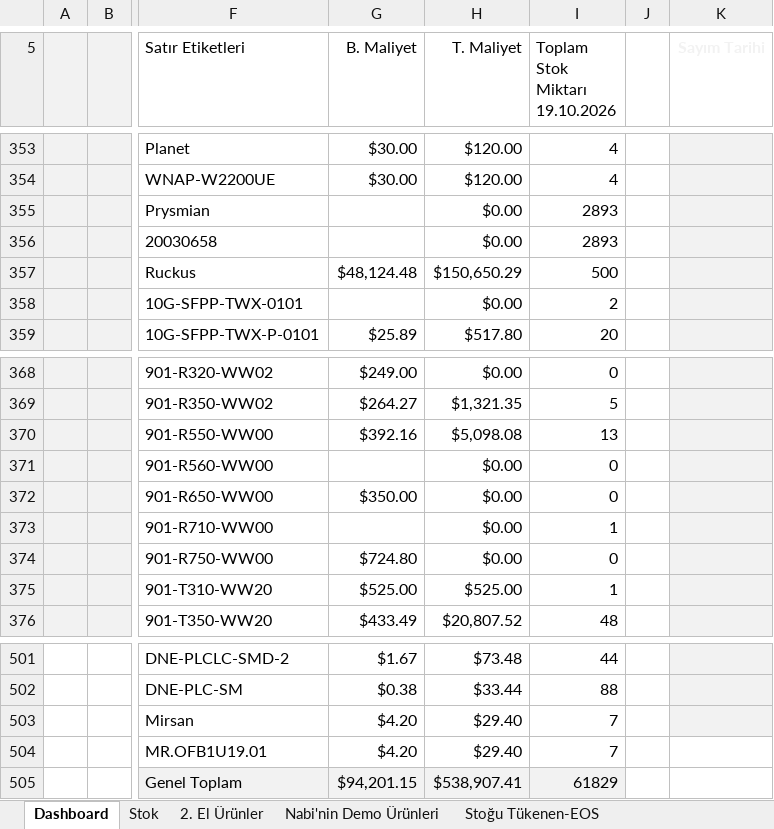
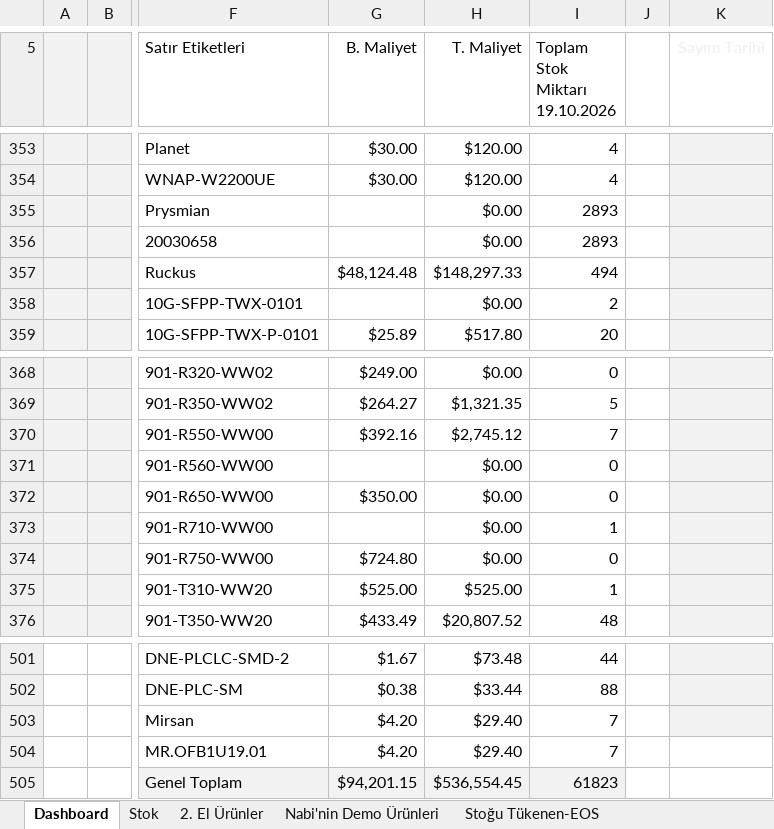
Before and after one commit to emraherbil/F2-Stok, an Excel workbook: Stok Sayım Arşivi-v3.1-Web.xlsm, sheet Dashboard, drawn as a sheet; only a part is shown, gaps mark what is left out; values as stored, in another font and other column widths than the file's, no borders; charts and pictures and table styles not drawn; the diff names each change by its address in the sheet, - before the commit and + after, or states it on an @@ line.

Commit message:
Add files via upload

```diff
--- a/Stok Sayım Arşivi-v3.1-Web.xlsm (sheet Dashboard)
+++ b/Stok Sayım Arşivi-v3.1-Web.xlsm (sheet Dashboard)
-H357 (T. Maliyet): $150,650.29
+H357 (T. Maliyet): $148,297.33
-I357 (Toplam Stok Miktarı 19.10.2026): 500
+I357 (Toplam Stok Miktarı 19.10.2026): 494
-H370 (T. Maliyet): $5,098.08
+H370 (T. Maliyet): $2,745.12
-I370 (Toplam Stok Miktarı 19.10.2026): 13
+I370 (Toplam Stok Miktarı 19.10.2026): 7
-H505 (T. Maliyet): $538,907.41
+H505 (T. Maliyet): $536,554.45
-I505 (Toplam Stok Miktarı 19.10.2026): 61829
+I505 (Toplam Stok Miktarı 19.10.2026): 61823
```
Also changed, not shown: sheet Stok, hidden cells, charts or pictures.
